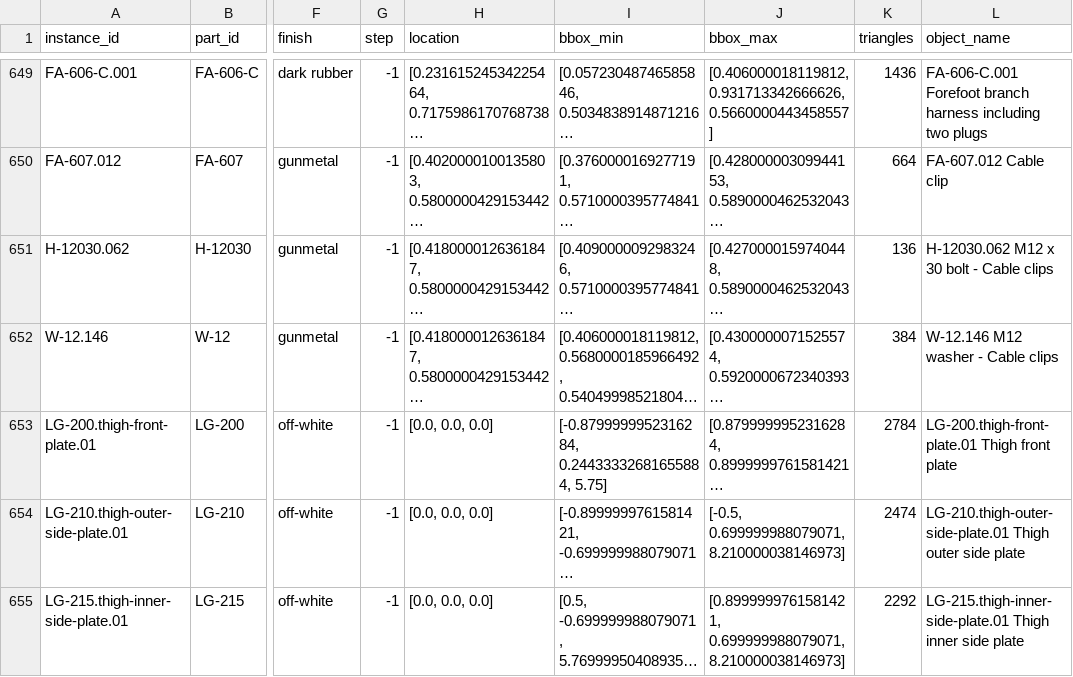
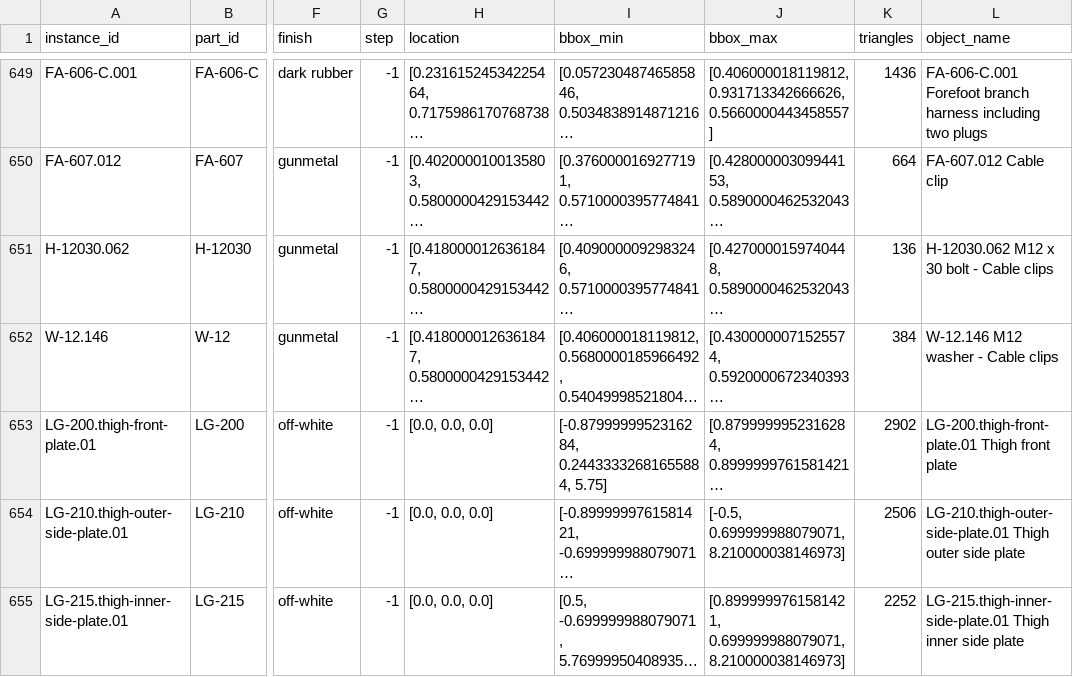
Before and after one commit to rissole/gundam-build-simulator, a CSV file: models/leg-lg01/output/parts-manifest.csv, drawn as a sheet; only a part is shown, gaps mark what is left out; long unchanged cells end in …; the diff covers the shown part only; the diff names each change by its address in the sheet, - before the commit and + after, or states it on an @@ line.

```diff
--- a/models/leg-lg01/output/parts-manifest.csv
+++ b/models/leg-lg01/output/parts-manifest.csv
-K653 (triangles): 2784
+K653 (triangles): 2902
-K654 (triangles): 2474
+K654 (triangles): 2506
-K655 (triangles): 2292
+K655 (triangles): 2252
```
Also changed, not shown: 13 edited cells elsewhere in this file, 49 other files.
